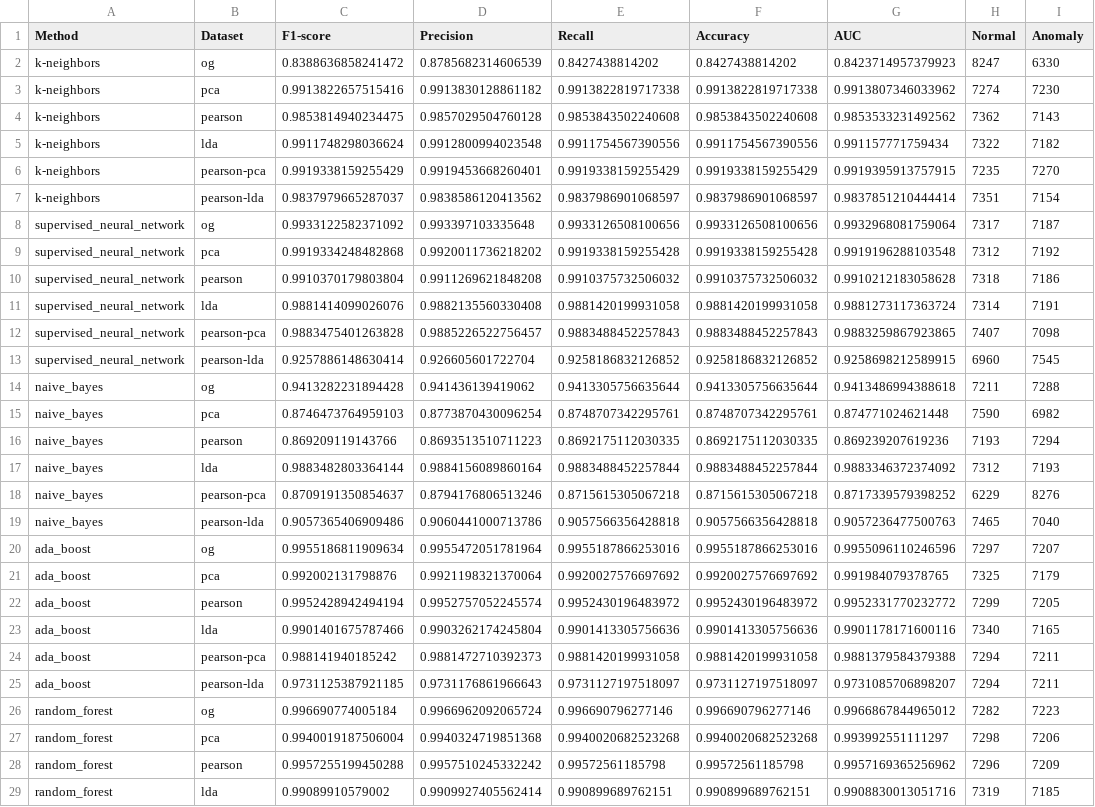
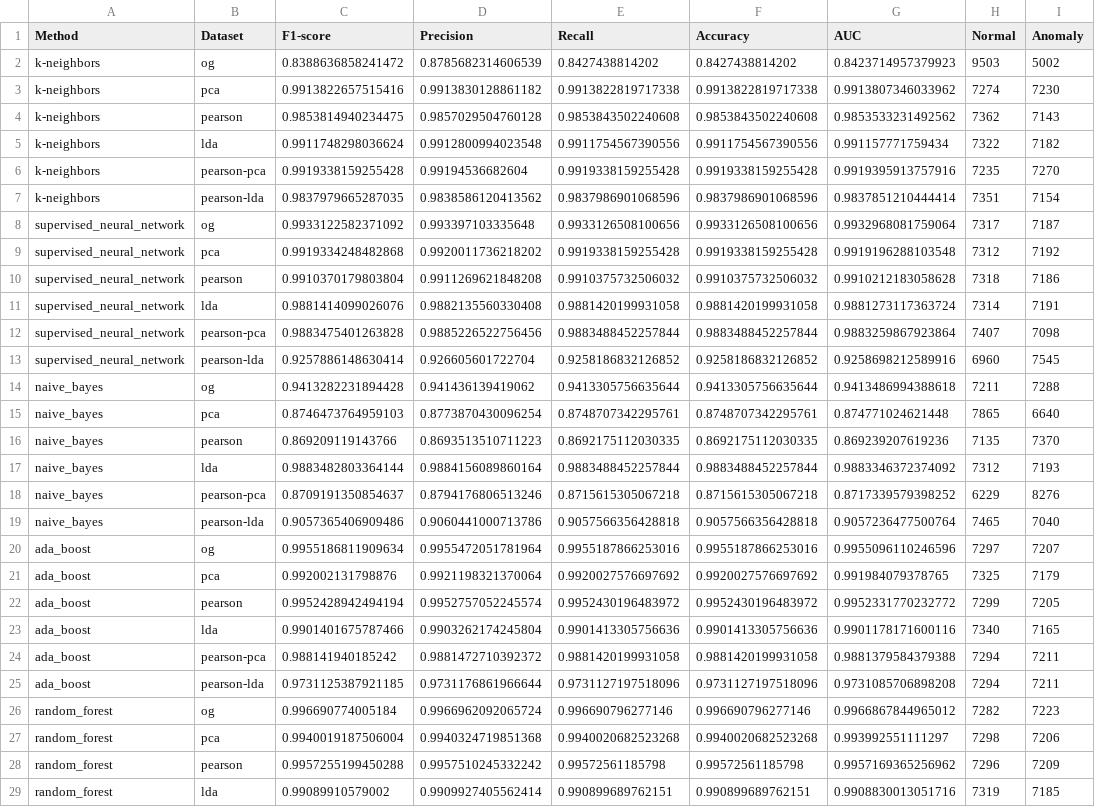
Before and after one commit to cesarpmorais/5G-Data-Training, a CSV file: ml_statistics_generator/results.csv, drawn as a sheet; only a part is shown; the diff covers the shown part only.

Commit message:
Fixed results table error

```diff
--- a/ml_statistics_generator/results.csv
+++ b/ml_statistics_generator/results.csv
@@ -1,3 +1,3 @@
 Method,Dataset,F1-score,Precision,Recall,Accuracy,AUC,Normal,Anomaly
-k-neighbors,og,0.8388636858241472,0.8785682314606539,0.8427438814202,0.8427438814202,0.8423714957379923,8247,6330
+k-neighbors,og,0.8388636858241472,0.8785682314606539,0.8427438814202,0.8427438814202,0.8423714957379923,9503,5002
 k-neighbors,pca,0.9913822657515416,0.9913830128861182,0.9913822819717338,0.9913822819717338,0.9913807346033962,7274,7230
@@ -5,4 +5,4 @@ k-neighbors,pearson,0.9853814940234475,0.9857029504760128,0.9853843502240608,0.9
 k-neighbors,lda,0.9911748298036624,0.9912800994023548,0.9911754567390556,0.9911754567390556,0.991157771759434,7322,7182
-k-neighbors,pearson-pca,0.9919338159255429,0.9919453668260401,0.9919338159255429,0.9919338159255429,0.9919395913757915,7235,7270
-k-neighbors,pearson-lda,0.9837979665287037,0.9838586120413562,0.9837986901068597,0.9837986901068597,0.9837851210444414,7351,7154
+k-neighbors,pearson-pca,0.9919338159255428,0.99194536682604,0.9919338159255428,0.9919338159255428,0.9919395913757916,7235,7270
+k-neighbors,pearson-lda,0.9837979665287035,0.9838586120413562,0.9837986901068596,0.9837986901068596,0.9837851210444414,7351,7154
 supervised_neural_network,og,0.9933122582371092,0.993397103335648,0.9933126508100656,0.9933126508100656,0.9932968081759064,7317,7187
@@ -11,10 +11,10 @@ supervised_neural_network,pearson,0.9910370179803804,0.9911269621848208,0.991037
 supervised_neural_network,lda,0.9881414099026076,0.9882135560330408,0.9881420199931058,0.9881420199931058,0.9881273117363724,7314,7191
-supervised_neural_network,pearson-pca,0.9883475401263828,0.9885226522756457,0.9883488452257843,0.9883488452257843,0.9883259867923865,7407,7098
-supervised_neural_network,pearson-lda,0.9257886148630414,0.926605601722704,0.9258186832126852,0.9258186832126852,0.9258698212589915,6960,7545
+supervised_neural_network,pearson-pca,0.9883475401263828,0.9885226522756456,0.9883488452257844,0.9883488452257844,0.9883259867923864,7407,7098
+supervised_neural_network,pearson-lda,0.9257886148630414,0.926605601722704,0.9258186832126852,0.9258186832126852,0.9258698212589916,6960,7545
 naive_bayes,og,0.9413282231894428,0.941436139419062,0.9413305756635644,0.9413305756635644,0.9413486994388618,7211,7288
-naive_bayes,pca,0.8746473764959103,0.8773870430096254,0.8748707342295761,0.8748707342295761,0.874771024621448,7590,6982
-naive_bayes,pearson,0.869209119143766,0.8693513510711223,0.8692175112030335,0.8692175112030335,0.869239207619236,7193,7294
+naive_bayes,pca,0.8746473764959103,0.8773870430096254,0.8748707342295761,0.8748707342295761,0.874771024621448,7865,6640
+naive_bayes,pearson,0.869209119143766,0.8693513510711223,0.8692175112030335,0.8692175112030335,0.869239207619236,7135,7370
 naive_bayes,lda,0.9883482803364144,0.9884156089860164,0.9883488452257844,0.9883488452257844,0.9883346372374092,7312,7193
 naive_bayes,pearson-pca,0.8709191350854637,0.8794176806513246,0.8715615305067218,0.8715615305067218,0.8717339579398252,6229,8276
-naive_bayes,pearson-lda,0.9057365406909486,0.9060441000713786,0.9057566356428818,0.9057566356428818,0.9057236477500763,7465,7040
+naive_bayes,pearson-lda,0.9057365406909486,0.9060441000713786,0.9057566356428818,0.9057566356428818,0.9057236477500764,7465,7040
 ada_boost,og,0.9955186811909634,0.9955472051781964,0.9955187866253016,0.9955187866253016,0.9955096110246596,7297,7207
@@ -23,4 +23,4 @@ ada_boost,pearson,0.9952428942494194,0.9952757052245574,0.9952430196483972,0.995
 ada_boost,lda,0.9901401675787466,0.9903262174245804,0.9901413305756636,0.9901413305756636,0.9901178171600116,7340,7165
-ada_boost,pearson-pca,0.988141940185242,0.9881472710392373,0.9881420199931058,0.9881420199931058,0.9881379584379388,7294,7211
-ada_boost,pearson-lda,0.9731125387921185,0.9731176861966643,0.9731127197518097,0.9731127197518097,0.9731085706898207,7294,7211
+ada_boost,pearson-pca,0.988141940185242,0.9881472710392372,0.9881420199931058,0.9881420199931058,0.9881379584379388,7294,7211
+ada_boost,pearson-lda,0.9731125387921185,0.9731176861966644,0.9731127197518096,0.9731127197518096,0.9731085706898208,7294,7211
 random_forest,og,0.996690774005184,0.9966962092065724,0.996690796277146,0.996690796277146,0.9966867844965012,7282,7223
```
Also changed, not shown: 7 edited cells elsewhere in this file.
